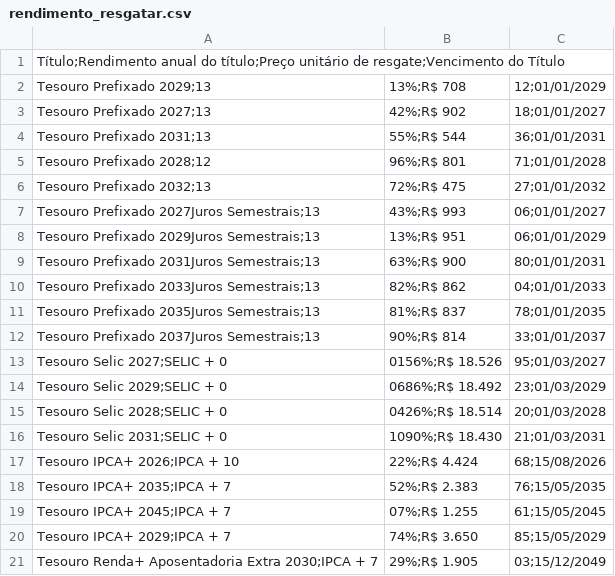
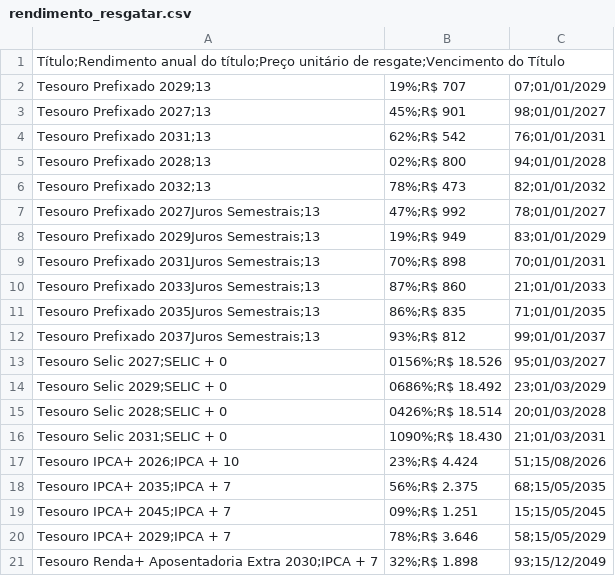
Before and after one commit to ghostnetrn/bot-tesouro-direto, a CSV file: rendimento_resgatar.csv, drawn as a sheet; only a part is shown; the diff covers the shown part only.

```diff
--- a/rendimento_resgatar.csv
+++ b/rendimento_resgatar.csv
@@ -1,13 +1,13 @@
 Título;Rendimento anual do título;Preço unitário de resgate;Vencimento do Título
-Tesouro Prefixado 2029;13,13%;R$ 708,12;01/01/2029
-Tesouro Prefixado 2027;13,42%;R$ 902,18;01/01/2027
-Tesouro Prefixado 2031;13,55%;R$ 544,36;01/01/2031
-Tesouro Prefixado 2028;12,96%;R$ 801,71;01/01/2028
-Tesouro Prefixado 2032;13,72%;R$ 475,27;01/01/2032
-Tesouro Prefixado 2027Juros Semestrais;13,43%;R$ 993,06;01/01/2027
-Tesouro Prefixado 2029Juros Semestrais;13,13%;R$ 951,06;01/01/2029
-Tesouro Prefixado 2031Juros Semestrais;13,63%;R$ 900,80;01/01/2031
-Tesouro Prefixado 2033Juros Semestrais;13,82%;R$ 862,04;01/01/2033
-Tesouro Prefixado 2035Juros Semestrais;13,81%;R$ 837,78;01/01/2035
-Tesouro Prefixado 2037Juros Semestrais;13,90%;R$ 814,33;01/01/2037
+Tesouro Prefixado 2029;13,19%;R$ 707,07;01/01/2029
+Tesouro Prefixado 2027;13,45%;R$ 901,98;01/01/2027
+Tesouro Prefixado 2031;13,62%;R$ 542,76;01/01/2031
+Tesouro Prefixado 2028;13,02%;R$ 800,94;01/01/2028
+Tesouro Prefixado 2032;13,78%;R$ 473,82;01/01/2032
+Tesouro Prefixado 2027Juros Semestrais;13,47%;R$ 992,78;01/01/2027
+Tesouro Prefixado 2029Juros Semestrais;13,19%;R$ 949,83;01/01/2029
+Tesouro Prefixado 2031Juros Semestrais;13,70%;R$ 898,70;01/01/2031
+Tesouro Prefixado 2033Juros Semestrais;13,87%;R$ 860,21;01/01/2033
+Tesouro Prefixado 2035Juros Semestrais;13,86%;R$ 835,71;01/01/2035
+Tesouro Prefixado 2037Juros Semestrais;13,93%;R$ 812,99;01/01/2037
 Tesouro Selic 2027;SELIC + 0,0156%;R$ 18.526,95;01/03/2027
@@ -16,6 +16,6 @@ Tesouro Selic 2028;SELIC + 0,0426%;R$ 18.514,20;01/03/2028
 Tesouro Selic 2031;SELIC + 0,1090%;R$ 18.430,21;01/03/2031
-Tesouro IPCA+ 2026;IPCA + 10,22%;R$ 4.424,68;15/08/2026
-Tesouro IPCA+ 2035;IPCA + 7,52%;R$ 2.383,76;15/05/2035
-Tesouro IPCA+ 2045;IPCA + 7,07%;R$ 1.255,61;15/05/2045
-Tesouro IPCA+ 2029;IPCA + 7,74%;R$ 3.650,85;15/05/2029
-Tesouro Renda+ Aposentadoria Extra 2030;IPCA + 7,29%;R$ 1.905,03;15/12/2049
+Tesouro IPCA+ 2026;IPCA + 10,23%;R$ 4.424,51;15/08/2026
+Tesouro IPCA+ 2035;IPCA + 7,56%;R$ 2.375,68;15/05/2035
+Tesouro IPCA+ 2045;IPCA + 7,09%;R$ 1.251,15;15/05/2045
+Tesouro IPCA+ 2029;IPCA + 7,78%;R$ 3.646,58;15/05/2029
+Tesouro Renda+ Aposentadoria Extra 2030;IPCA + 7,32%;R$ 1.898,93;15/12/2049
```
Also changed, not shown: 77 edited cells elsewhere in this file, rendimento_investir.csv.
